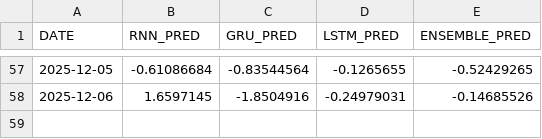
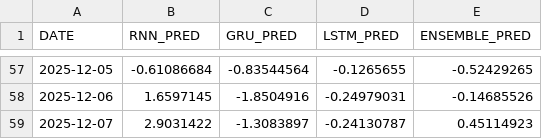
Before and after one commit to sfremerey/backprophet, a CSV file: data/META_predictions.csv, drawn as a sheet; only a part is shown, gaps mark what is left out; the diff names each change by its address in the sheet, - before the commit and + after, or states it on an @@ line.

Commit message:
Add recent predictions and sentiment analysis.

```diff
--- a/data/META_predictions.csv
+++ b/data/META_predictions.csv
+row 59: 2025-12-07 | 2.9031422 | -1.3083897 | -0.24130787 | 0.45114923
```
Also changed, not shown: data/META_sentiment.csv.
